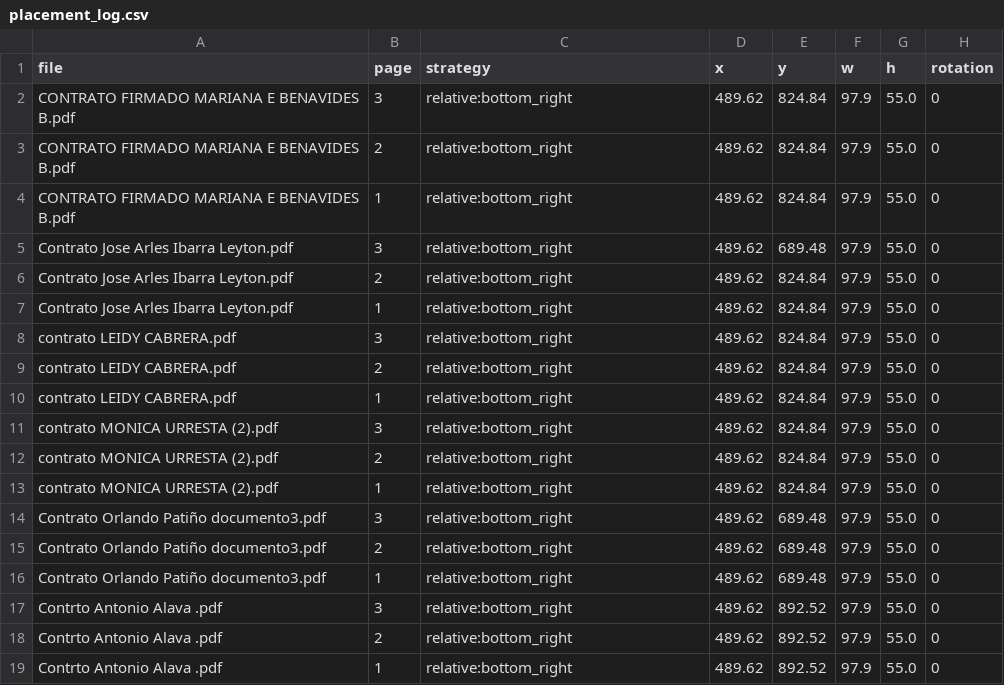
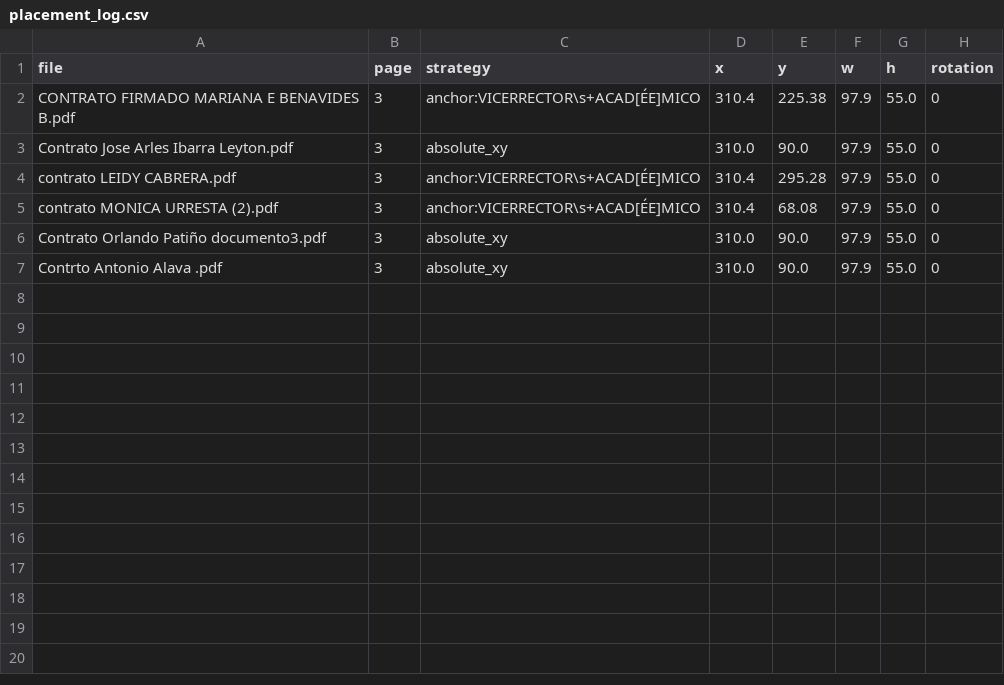
Before and after one commit to carlitospc/pdf-ocr-contract-stamper, a CSV file: application/pdf-ocr-contract-stamper-app/output/placement_log.csv, drawn as a sheet.

```diff
--- a/application/pdf-ocr-contract-stamper-app/output/placement_log.csv
+++ b/application/pdf-ocr-contract-stamper-app/output/placement_log.csv
@@ -1,19 +1,7 @@
 file,page,strategy,x,y,w,h,rotation
-CONTRATO FIRMADO MARIANA E BENAVIDES B.pdf,3,relative:bottom_right,489.62,824.84,97.9,55.0,0
-CONTRATO FIRMADO MARIANA E BENAVIDES B.pdf,2,relative:bottom_right,489.62,824.84,97.9,55.0,0
-CONTRATO FIRMADO MARIANA E BENAVIDES B.pdf,1,relative:bottom_right,489.62,824.84,97.9,55.0,0
-Contrato Jose Arles Ibarra Leyton.pdf,3,relative:bottom_right,489.62,689.48,97.9,55.0,0
-Contrato Jose Arles Ibarra Leyton.pdf,2,relative:bottom_right,489.62,824.84,97.9,55.0,0
-Contrato Jose Arles Ibarra Leyton.pdf,1,relative:bottom_right,489.62,824.84,97.9,55.0,0
-contrato LEIDY CABRERA.pdf,3,relative:bottom_right,489.62,824.84,97.9,55.0,0
-contrato LEIDY CABRERA.pdf,2,relative:bottom_right,489.62,824.84,97.9,55.0,0
-contrato LEIDY CABRERA.pdf,1,relative:bottom_right,489.62,824.84,97.9,55.0,0
-contrato MONICA URRESTA (2).pdf,3,relative:bottom_right,489.62,824.84,97.9,55.0,0
-contrato MONICA URRESTA (2).pdf,2,relative:bottom_right,489.62,824.84,97.9,55.0,0
-contrato MONICA URRESTA (2).pdf,1,relative:bottom_right,489.62,824.84,97.9,55.0,0
-Contrato Orlando Patiño documento3.pdf,3,relative:bottom_right,489.62,689.48,97.9,55.0,0
-Contrato Orlando Patiño documento3.pdf,2,relative:bottom_right,489.62,689.48,97.9,55.0,0
-Contrato Orlando Patiño documento3.pdf,1,relative:bottom_right,489.62,689.48,97.9,55.0,0
-Contrto Antonio Alava .pdf,3,relative:bottom_right,489.62,892.52,97.9,55.0,0
-Contrto Antonio Alava .pdf,2,relative:bottom_right,489.62,892.52,97.9,55.0,0
-Contrto Antonio Alava .pdf,1,relative:bottom_right,489.62,892.52,97.9,55.0,0
+CONTRATO FIRMADO MARIANA E BENAVIDES B.pdf,3,anchor:VICERRECTOR\s+ACAD[ÉE]MICO,310.4,225.38,97.9,55.0,0
+Contrato Jose Arles Ibarra Leyton.pdf,3,absolute_xy,310.0,90.0,97.9,55.0,0
+contrato LEIDY CABRERA.pdf,3,anchor:VICERRECTOR\s+ACAD[ÉE]MICO,310.4,295.28,97.9,55.0,0
+contrato MONICA URRESTA (2).pdf,3,anchor:VICERRECTOR\s+ACAD[ÉE]MICO,310.4,68.08,97.9,55.0,0
+Contrato Orlando Patiño documento3.pdf,3,absolute_xy,310.0,90.0,97.9,55.0,0
+Contrto Antonio Alava .pdf,3,absolute_xy,310.0,90.0,97.9,55.0,0
```
Also changed, not shown: application/pdf-ocr-contract-stamper-app/output/error_log.csv, 11 other files.
